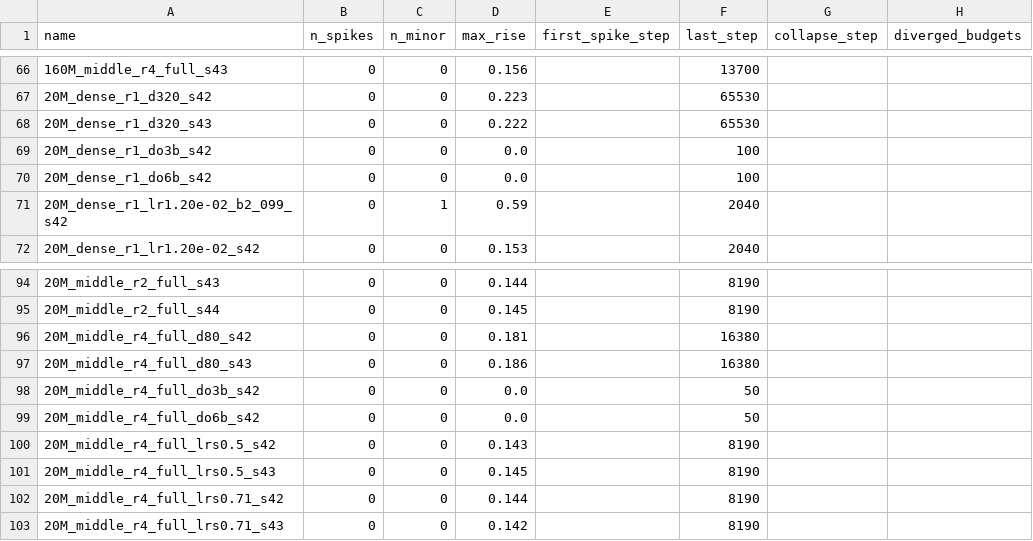
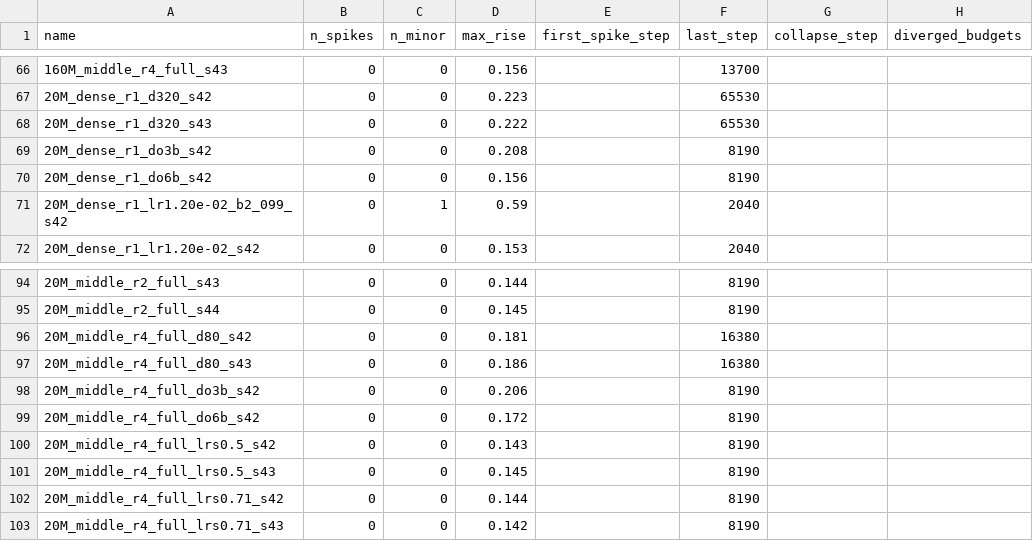
Before and after one commit to bethehand/looped-scaling, a CSV file: code/results/spikes.csv, drawn as a sheet; only a part is shown, gaps mark what is left out.

```diff
--- a/code/results/spikes.csv
+++ b/code/results/spikes.csv
@@ -68,4 +68,4 @@ name,n_spikes,n_minor,max_rise,first_spike_step,last_step,collapse_step,diverged
 20M_dense_r1_d320_s43,0,0,0.222,,65530,,
-20M_dense_r1_do3b_s42,0,0,0.0,,100,,
-20M_dense_r1_do6b_s42,0,0,0.0,,100,,
+20M_dense_r1_do3b_s42,0,0,0.208,,8190,,
+20M_dense_r1_do6b_s42,0,0,0.156,,8190,,
 20M_dense_r1_lr1.20e-02_b2_099_s42,0,1,0.59,,2040,,
@@ -97,4 +97,4 @@ name,n_spikes,n_minor,max_rise,first_spike_step,last_step,collapse_step,diverged
 20M_middle_r4_full_d80_s43,0,0,0.186,,16380,,
-20M_middle_r4_full_do3b_s42,0,0,0.0,,50,,
-20M_middle_r4_full_do6b_s42,0,0,0.0,,50,,
+20M_middle_r4_full_do3b_s42,0,0,0.206,,8190,,
+20M_middle_r4_full_do6b_s42,0,0,0.172,,8190,,
 20M_middle_r4_full_lrs0.5_s42,0,0,0.143,,8190,,
```
Also changed, not shown: 11 other files.
